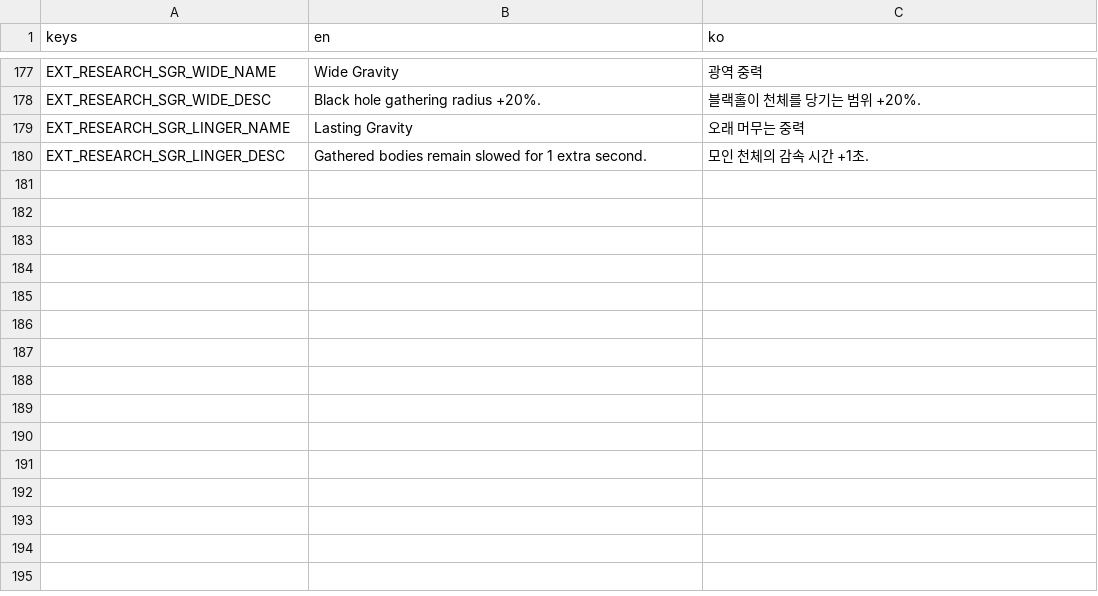
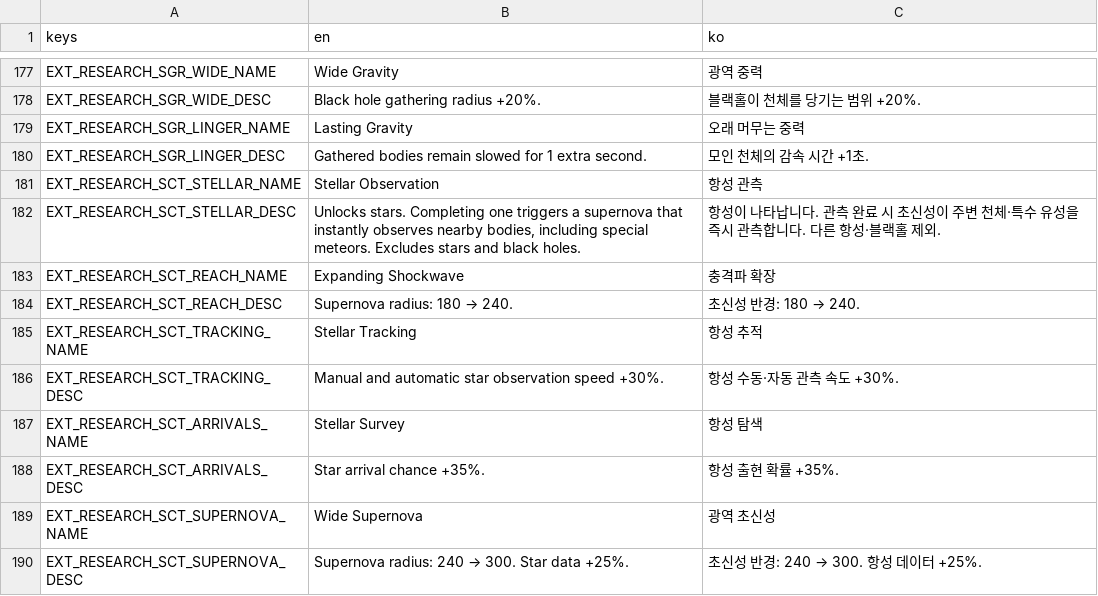
Before and after one commit to frotrue/nightwatch-array, a CSV file: localization/extension.csv, drawn as a sheet; only a part is shown, gaps mark what is left out; the diff names each change by its address in the sheet, - before the commit and + after, or states it on an @@ line.

```diff
--- a/localization/extension.csv
+++ b/localization/extension.csv
+row 181: EXT_RESEARCH_SCT_STELLAR_NAME | Stellar Observation | 항성 관측
+row 182: EXT_RESEARCH_SCT_STELLAR_DESC | Unlocks stars. Completing one triggers a supernova that instantly observes nearby bodies, including special meteors. Excludes stars and black holes. | 항성이 나타납니다. 관측 완료 시 초신성이 주변 천체·특수 유성을 즉시 관측합니다. 다른 항성·블랙홀 제외.
+row 183: EXT_RESEARCH_SCT_REACH_NAME | Expanding Shockwave | 충격파 확장
+row 184: EXT_RESEARCH_SCT_REACH_DESC | Supernova radius: 180 → 240. | 초신성 반경: 180 → 240.
+row 185: EXT_RESEARCH_SCT_TRACKING_NAME | Stellar Tracking | 항성 추적
+row 186: EXT_RESEARCH_SCT_TRACKING_DESC | Manual and automatic star observation speed +30%. | 항성 수동·자동 관측 속도 +30%.
+row 187: EXT_RESEARCH_SCT_ARRIVALS_NAME | Stellar Survey | 항성 탐색
+row 188: EXT_RESEARCH_SCT_ARRIVALS_DESC | Star arrival chance +35%. | 항성 출현 확률 +35%.
+row 189: EXT_RESEARCH_SCT_SUPERNOVA_NAME | Wide Supernova | 광역 초신성
+row 190: EXT_RESEARCH_SCT_SUPERNOVA_DESC | Supernova radius: 240 → 300. Star data +25%. | 초신성 반경: 240 → 300. 항성 데이터 +25%.
```
Also changed, not shown: localization/constellation_extension.csv, localization/ui.csv, 47 other files.
